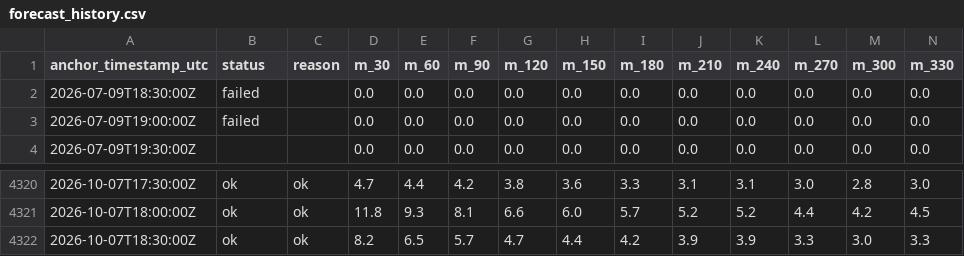
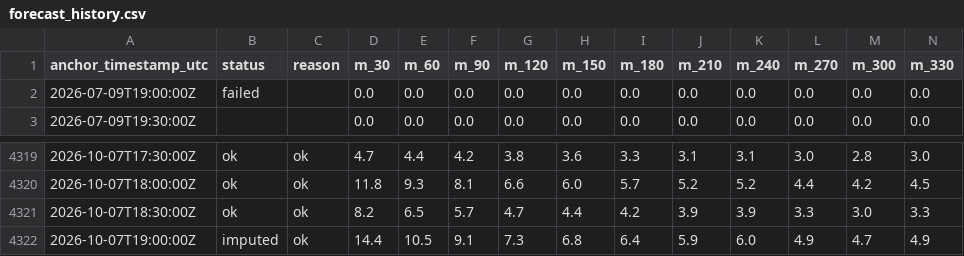
Before and after one commit to njit-research/ap-prediction, a CSV file: site/data/forecast_history.csv, drawn as a sheet; only a part is shown, gaps mark what is left out; removed rows and columns are numbered as before the commit, all else as after; rows hold the shown columns only; the diff names each change by its address in the sheet, - before the commit and + after, or states it on an @@ line.

```diff
--- a/site/data/forecast_history.csv
+++ b/site/data/forecast_history.csv
-row 2: 2026-07-09T18:30:00Z | failed |  | 0.0 | 0.0 | 0.0 | 0.0 | 0.0 | 0.0 | 0.0 | 0.0 | 0.0 | 0.0 | 0.0
+row 4322: 2026-10-07T19:00:00Z | imputed | ok | 14.4 | 10.5 | 9.1 | 7.3 | 6.8 | 6.4 | 5.9 | 6.0 | 4.9 | 4.7 | 4.9
```
Also changed, not shown: 3 other files.
